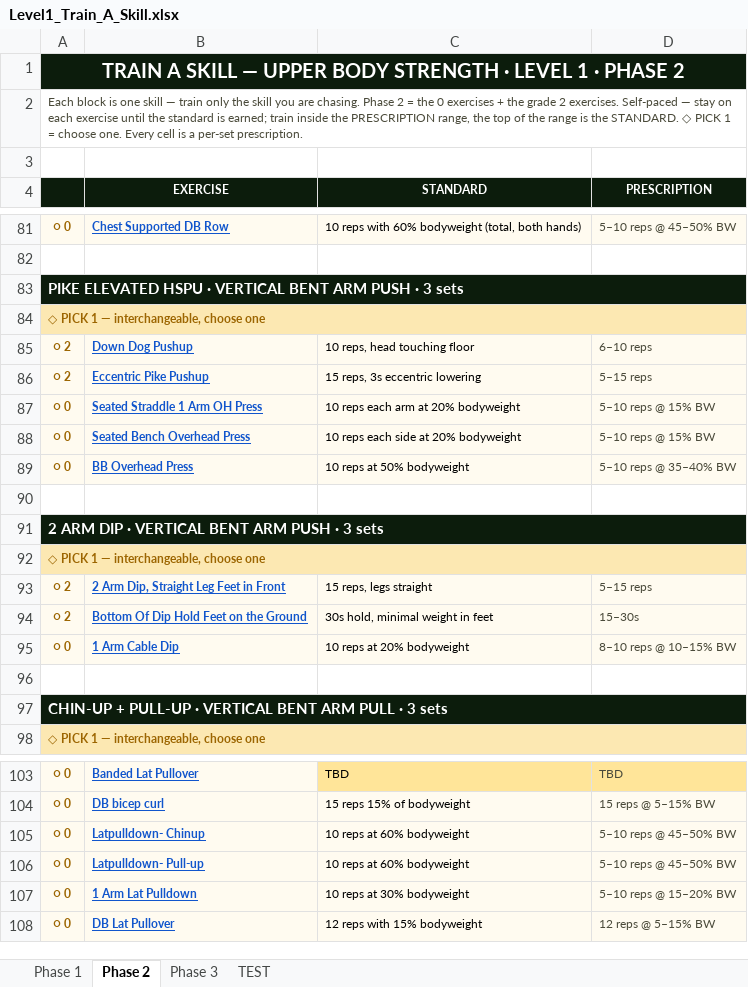
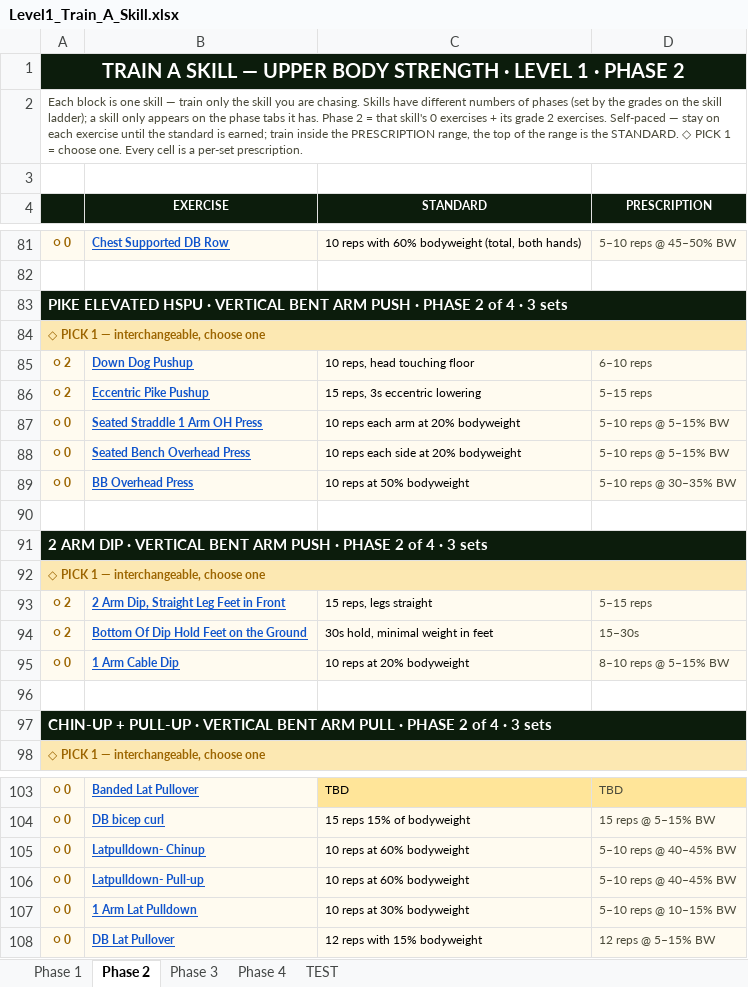
Before and after one commit to themovementgamecoach/Upper-body-Strength, an Excel workbook: Train_A_Skill/Level1_Train_A_Skill.xlsx, sheet Phase 2, drawn as a sheet; only a part is shown, gaps mark what is left out; values as stored, in another font and other column widths than the file's, no borders; the diff covers the shown part only; the diff names each change by its address in the sheet, - before the commit and + after, or states it on an @@ line.

```diff
--- a/Train_A_Skill/Level1_Train_A_Skill.xlsx (sheet Phase 2)
+++ b/Train_A_Skill/Level1_Train_A_Skill.xlsx (sheet Phase 2)
+sheet tab: Phase 4
-A2: …are chasing. Phase 2 = the 0 exercises + the grade 2…
+A2: …are chasing. Skills have different numbers of phases (set by the grades on the skill ladder); a skill only appears on the phase tabs it has. Phase 2 = that skill's 0 exercises + its grade 2…
-A83: …PUSH · 3 sets
+A83: …PUSH · PHASE 2 of 4 · 3 sets
-D87:D88 (PRESCRIPTION): 5–10 reps @ 15% BW
+D87:D88 (PRESCRIPTION): 5–10 reps @ 5–15% BW
-D89 (PRESCRIPTION): 5–10 reps @ 35–40% BW
+D89 (PRESCRIPTION): 5–10 reps @ 30–35% BW
-A91: …PUSH · 3 sets
+A91: …PUSH · PHASE 2 of 4 · 3 sets
-D95 (PRESCRIPTION): 8–10 reps @ 10–15% BW
+D95 (PRESCRIPTION): 8–10 reps @ 5–15% BW
-A97: …PULL · 3 sets
+A97: …PULL · PHASE 2 of 4 · 3 sets
-D105:D106 (PRESCRIPTION): 5–10 reps @ 45–50% BW
+D105:D106 (PRESCRIPTION): 5–10 reps @ 40–45% BW
-D107 (PRESCRIPTION): 5–10 reps @ 15–20% BW
+D107 (PRESCRIPTION): 5–10 reps @ 10–15% BW
```
Also changed, not shown: 12 edited cells elsewhere in this sheet, sheet Phase 3, sheet TEST, sheet Phase 1.
